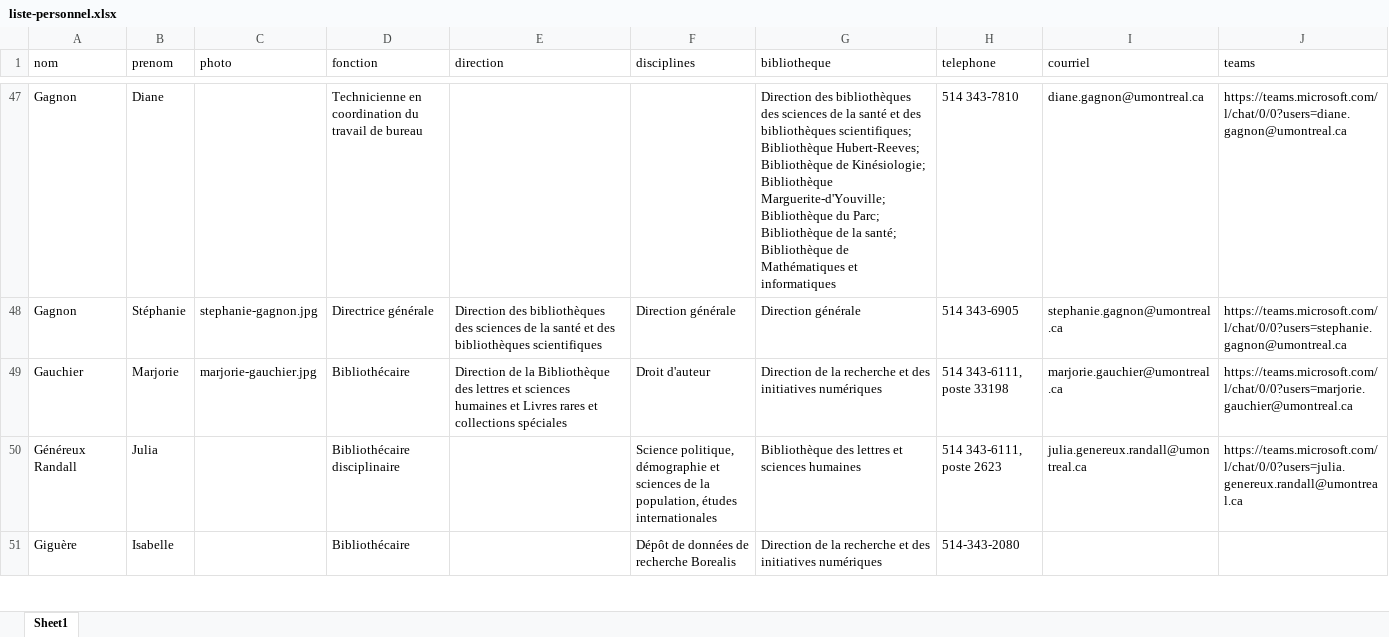
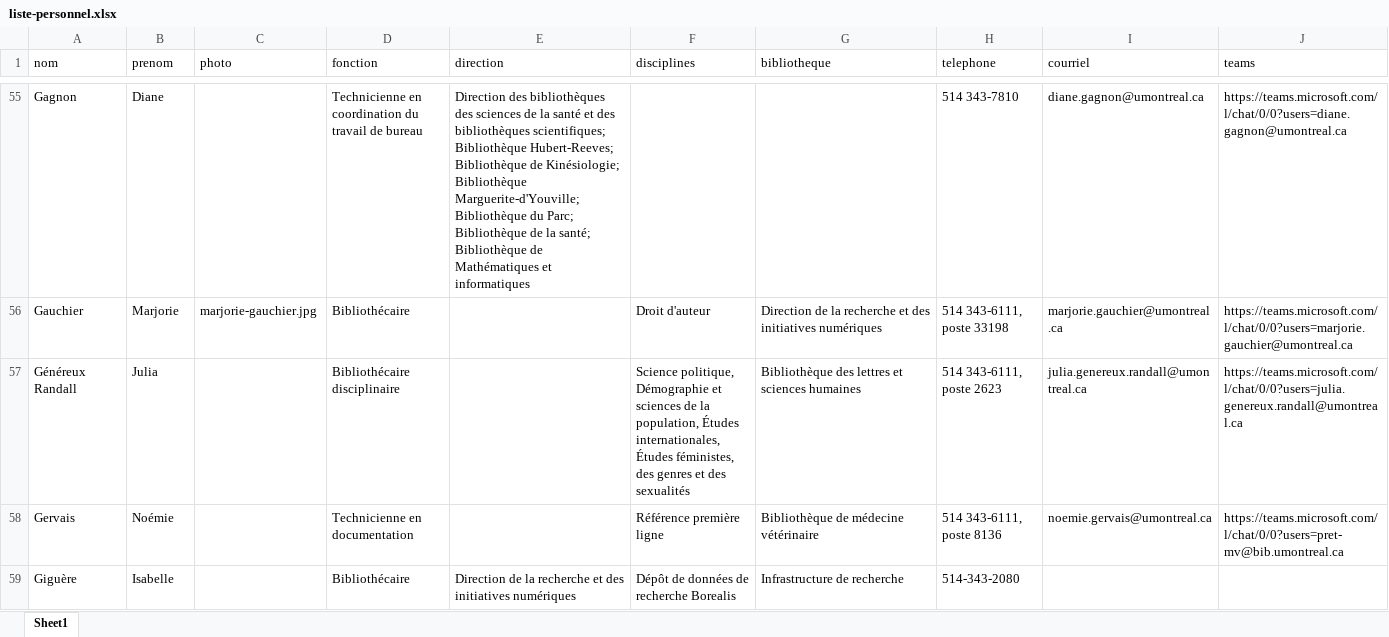
Before and after one commit to bibudem/coquille-web, an Excel workbook: content/personnel/liste-personnel.xlsx, sheet Sheet1, drawn as a sheet; only a part is shown, gaps mark what is left out; values as stored, in another font and other column widths than the file's, no cell formats; table styles not drawn; removed rows and columns are numbered as before the commit, all else as after; the diff covers the shown part only; the diff names each change by its address in the sheet, - before the commit and + after, or states it on an @@ line.

```diff
--- a/content/personnel/liste-personnel.xlsx (sheet Sheet1)
+++ b/content/personnel/liste-personnel.xlsx (sheet Sheet1)
-E55 (direction): (empty)
+E55 (direction): Direction des bibliothèques des sciences de la santé et des bibliothèques scientifiques; Bibliothèque Hubert-Reeves; Bibliothèque de Kinésiologie; Bibliothèque Marguerite-d'Youville; Bibliothèque du Parc; Bibliothèque de la santé; Bibliothèque de Mathématiques et informatiques
-G55 (bibliotheque): Direction des bibliothèques des sciences de la santé et des bibliothèques scientifiques; Bibliothèque Hubert-Reeves; Bibliothèque de Kinésiologie; Bibliothèque Marguerite-d'Youville; Bibliothèque du Parc; Bibliothèque de la santé; Bibliothèque de Mathématiques et informatiques
+G55 (bibliotheque): (empty)
-row 48: Gagnon | Stéphanie | stephanie-gagnon.jpg | Directrice générale | Direction des bibliothèques des sciences de la santé et des bibliothèques scientifiques | Direction générale | Direction générale | 514 343-6905 | stephanie.gagnon@umontreal.ca | https://teams.microsoft.com/l/chat/0/0?users=stephanie.gagnon@umontreal.ca
-E56 (direction): Direction de la Bibliothèque des lettres et sciences humaines et Livres rares et collections spéciales
+E56 (direction): (empty)
-F57 (disciplines): Science politique, démographie et sciences de la population, études internationales
+F57 (disciplines): Science politique, Démographie et sciences de la population, Études internationales, Études féministes, des genres et des sexualités
+row 58: Gervais | Noémie |  | Technicienne en documentation |  | Référence première ligne | Bibliothèque de médecine vétérinaire | 514 343-6111, poste 8136 | noemie.gervais@umontreal.ca | https://teams.microsoft.com/l/chat/0/0?users=pret-mv@bib.umontreal.ca
-E59 (direction): (empty)
+E59 (direction): Direction de la recherche et des initiatives numériques
-G59 (bibliotheque): Direction de la recherche et des initiatives numériques
+G59 (bibliotheque): Infrastructure de recherche
```
Also changed, not shown: 30 added rows, 30 removed rows and 131 edited cells elsewhere in this sheet, cell formats.
